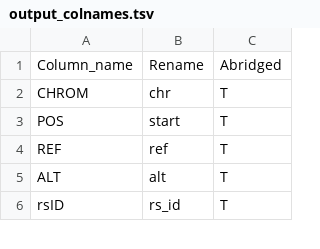
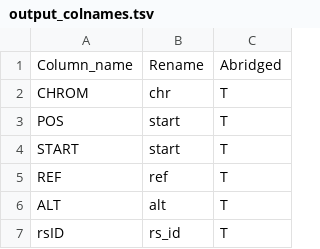
Before and after one commit to diskin-lab-chop/AutoGVP, a TSV file: AutoGVP/input/output_colnames.tsv, drawn as a sheet; only a part is shown; the diff names each change by its address in the sheet, - before the commit and + after, or states it on an @@ line.

Commit message:
add START as possible pos column

```diff
--- a/AutoGVP/input/output_colnames.tsv
+++ b/AutoGVP/input/output_colnames.tsv
+row 4: START | start | T
```
